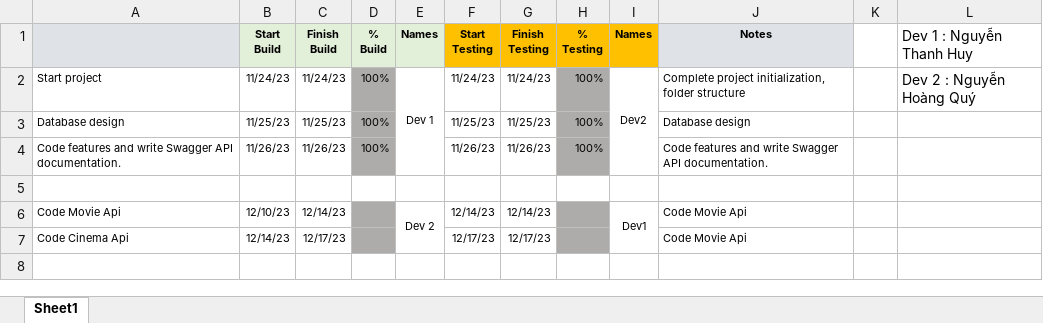
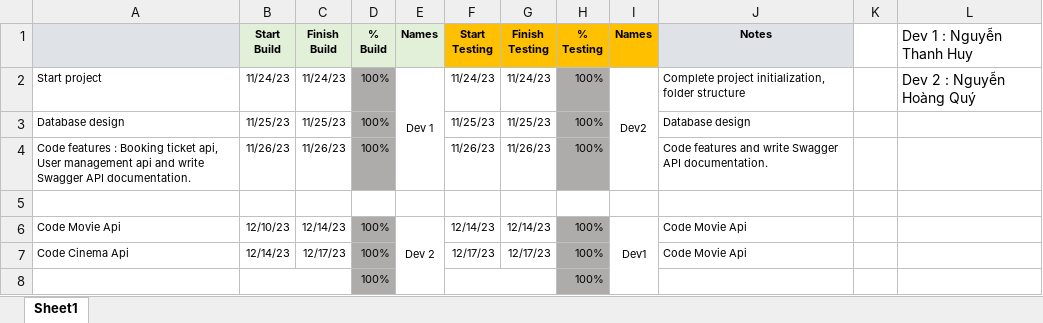
Before and after one commit to huy-devsg/node36_cuoi_khoa_movie-api, an Excel workbook: project_file/team5_task.xlsx, sheet Sheet1, drawn as a sheet; values as stored, in another font and other column widths than the file's, no borders; conditional formats not drawn; the diff names each change by its address in the sheet, - before the commit and + after, or states it on an @@ line.

Commit message:
update task

```diff
--- a/project_file/team5_task.xlsx (sheet Sheet1)
+++ b/project_file/team5_task.xlsx (sheet Sheet1)
-A4: Code features and write…
+A4: Code features : Booking ticket api, User management api and write…
-D6:D7 (% Build): (empty)
+D6:D7 (% Build): 100%
-H6:H7 (% Testing): (empty)
+H6:H7 (% Testing): 100%
+row 8:  |  |  | 100% |  |  |  | 100%
```
Also changed, not shown: 1 other file.
